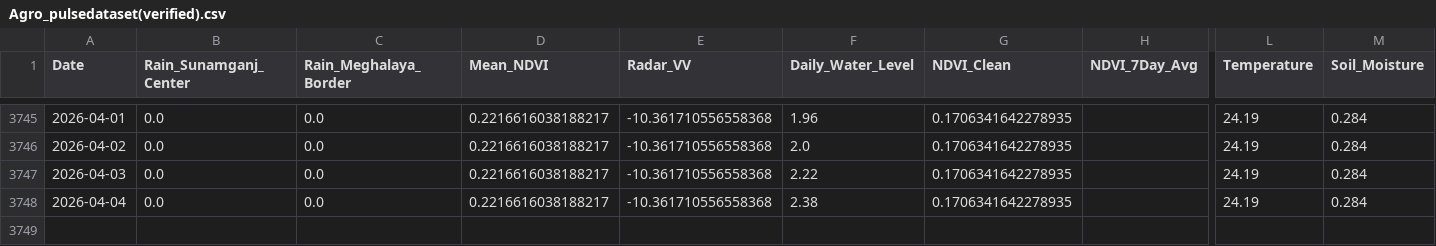
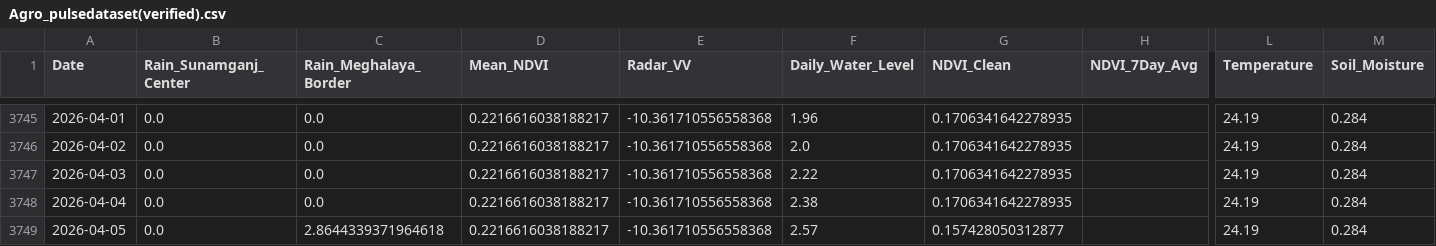
Before and after one commit to bappyBDN/AgroPulse-BD, a CSV file: Agro_pulsedataset(verified).csv, drawn as a sheet; only a part is shown, gaps mark what is left out; rows hold the shown columns only; the diff names each change by its address in the sheet, - before the commit and + after, or states it on an @@ line.

```diff
--- a/Agro_pulsedataset(verified).csv
+++ b/Agro_pulsedataset(verified).csv
+row 3749: 2026-04-05 | 0.0 | 2.8644339371964618 | 0.2216616038188217 | -10.361710556558368 | 2.57 | 0.157428050312877 |  | 24.19 | 0.284
```
Also changed, not shown: AgroPulse_Test_Dataset_Final.csv.
